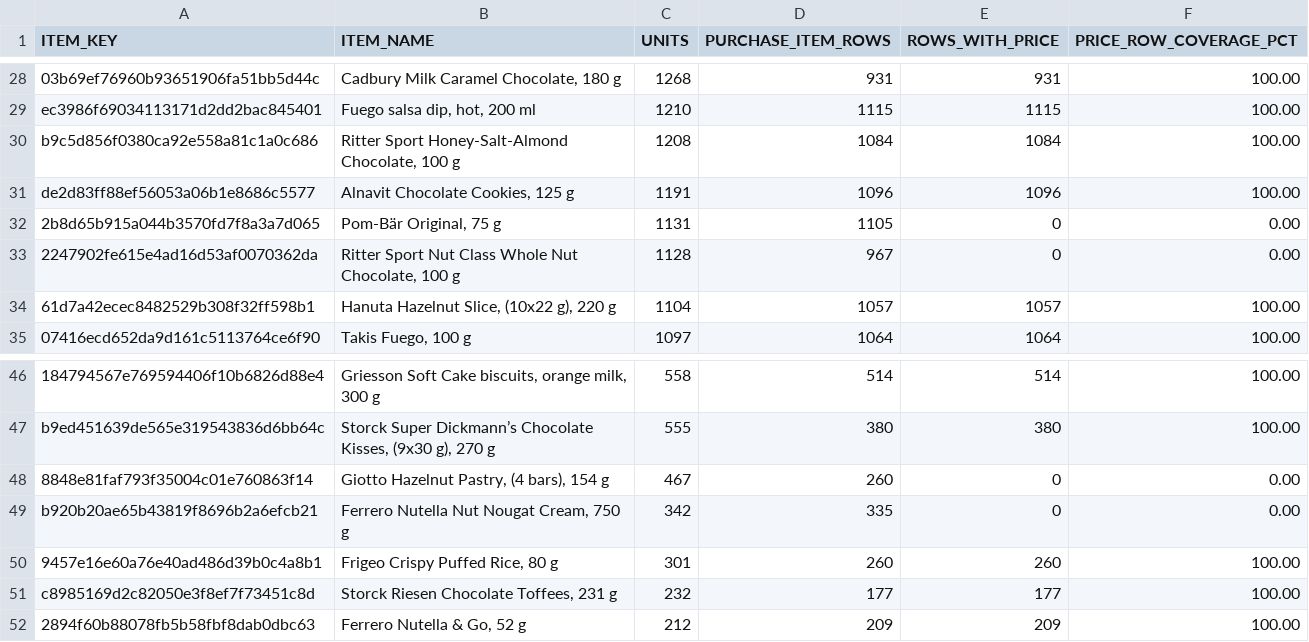
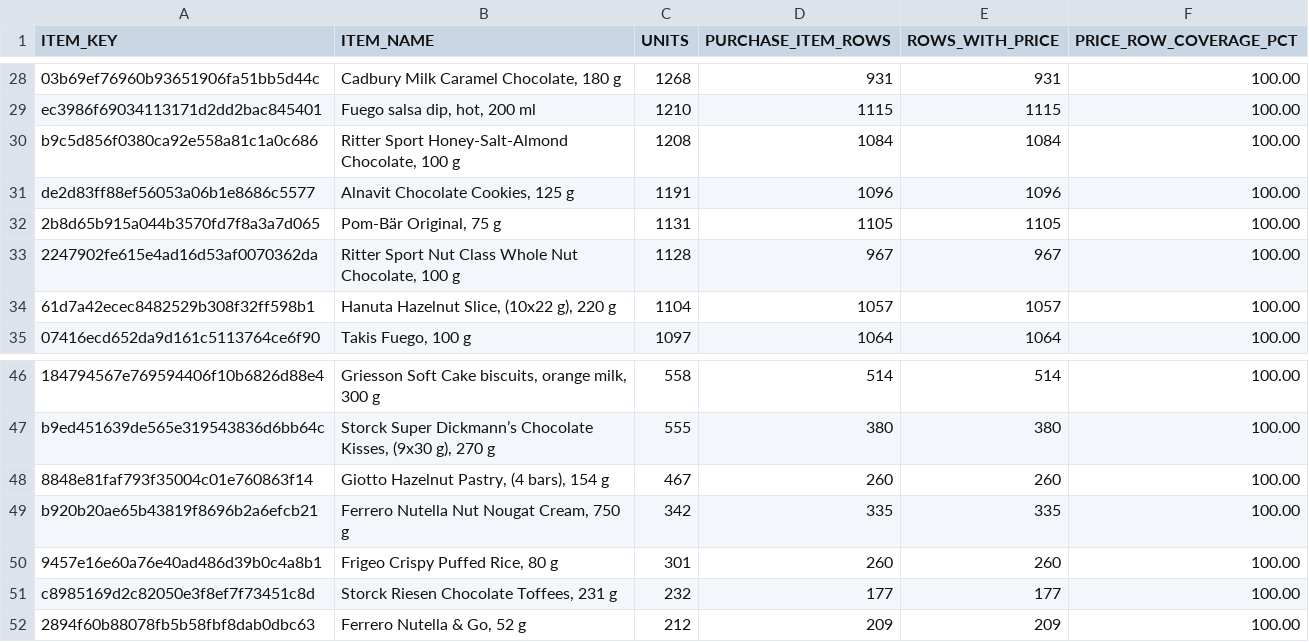
Before and after one commit to PiotrAleksanderRybak/wolt-ae-assignment, a CSV file: analysis_outputs/61_price_coverage_top_products.csv, drawn as a sheet; only a part is shown, gaps mark what is left out; the diff covers the shown part only; the diff names each change by its address in the sheet, - before the commit and + after, or states it on an @@ line.

Commit message:
Fix item price handling and finalize assignment

```diff
--- a/analysis_outputs/61_price_coverage_top_products.csv
+++ b/analysis_outputs/61_price_coverage_top_products.csv
-E32 (ROWS_WITH_PRICE): 0
+E32 (ROWS_WITH_PRICE): 1105
-F32:F33 (PRICE_ROW_COVERAGE_PCT): 0.00
+F32:F33 (PRICE_ROW_COVERAGE_PCT): 100.00
-E33 (ROWS_WITH_PRICE): 0
+E33 (ROWS_WITH_PRICE): 967
-E48 (ROWS_WITH_PRICE): 0
+E48 (ROWS_WITH_PRICE): 260
-F48:F49 (PRICE_ROW_COVERAGE_PCT): 0.00
+F48:F49 (PRICE_ROW_COVERAGE_PCT): 100.00
-E49 (ROWS_WITH_PRICE): 0
+E49 (ROWS_WITH_PRICE): 335
```
Also changed, not shown: 1 added row, 1 removed row and 20 edited cells elsewhere in this file, analysis_outputs/00_purchase_overview.csv, analysis_outputs/10_category_annual_summary.csv, 27 other files.
